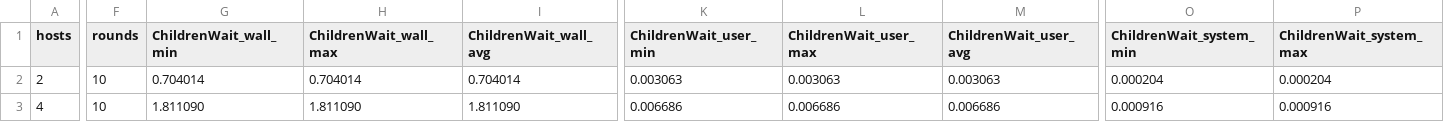
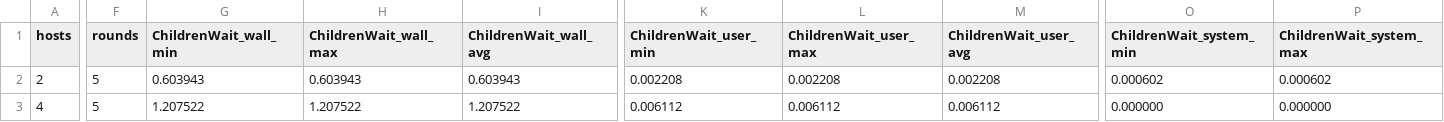
Before and after one commit to dedis/cothority, a CSV file: simul/matplotlib/Paper_cosi2/jvss.csv, drawn as a sheet; only a part is shown, gaps mark what is left out; the diff covers the shown part only; the diff names each change by its address in the sheet, - before the commit and + after, or states it on an @@ line.

```diff
--- a/simul/matplotlib/Paper_cosi2/jvss.csv
+++ b/simul/matplotlib/Paper_cosi2/jvss.csv
-F2:F3 (rounds): 10
+F2:F3 (rounds): 5
-G2 (ChildrenWait_wall_min): 0.704014
+G2 (ChildrenWait_wall_min): 0.603943
-H2 (ChildrenWait_wall_max): 0.704014
+H2 (ChildrenWait_wall_max): 0.603943
-I2 (ChildrenWait_wall_avg): 0.704014
+I2 (ChildrenWait_wall_avg): 0.603943
-K2 (ChildrenWait_user_min): 0.003063
+K2 (ChildrenWait_user_min): 0.002208
-L2 (ChildrenWait_user_max): 0.003063
+L2 (ChildrenWait_user_max): 0.002208
-M2 (ChildrenWait_user_avg): 0.003063
+M2 (ChildrenWait_user_avg): 0.002208
-O2 (ChildrenWait_system_min): 0.000204
+O2 (ChildrenWait_system_min): 0.000602
-P2 (ChildrenWait_system_max): 0.000204
+P2 (ChildrenWait_system_max): 0.000602
-G3 (ChildrenWait_wall_min): 1.811090
+G3 (ChildrenWait_wall_min): 1.207522
-H3 (ChildrenWait_wall_max): 1.811090
+H3 (ChildrenWait_wall_max): 1.207522
-I3 (ChildrenWait_wall_avg): 1.811090
+I3 (ChildrenWait_wall_avg): 1.207522
-K3 (ChildrenWait_user_min): 0.006686
+K3 (ChildrenWait_user_min): 0.006112
-L3 (ChildrenWait_user_max): 0.006686
+L3 (ChildrenWait_user_max): 0.006112
-M3 (ChildrenWait_user_avg): 0.006686
+M3 (ChildrenWait_user_avg): 0.006112
-O3 (ChildrenWait_system_min): 0.000916
+O3 (ChildrenWait_system_min): 0.000000
-P3 (ChildrenWait_system_max): 0.000916
+P3 (ChildrenWait_system_max): 0.000000
```
Also changed, not shown: 111 edited cells elsewhere in this file, 1 other file.
